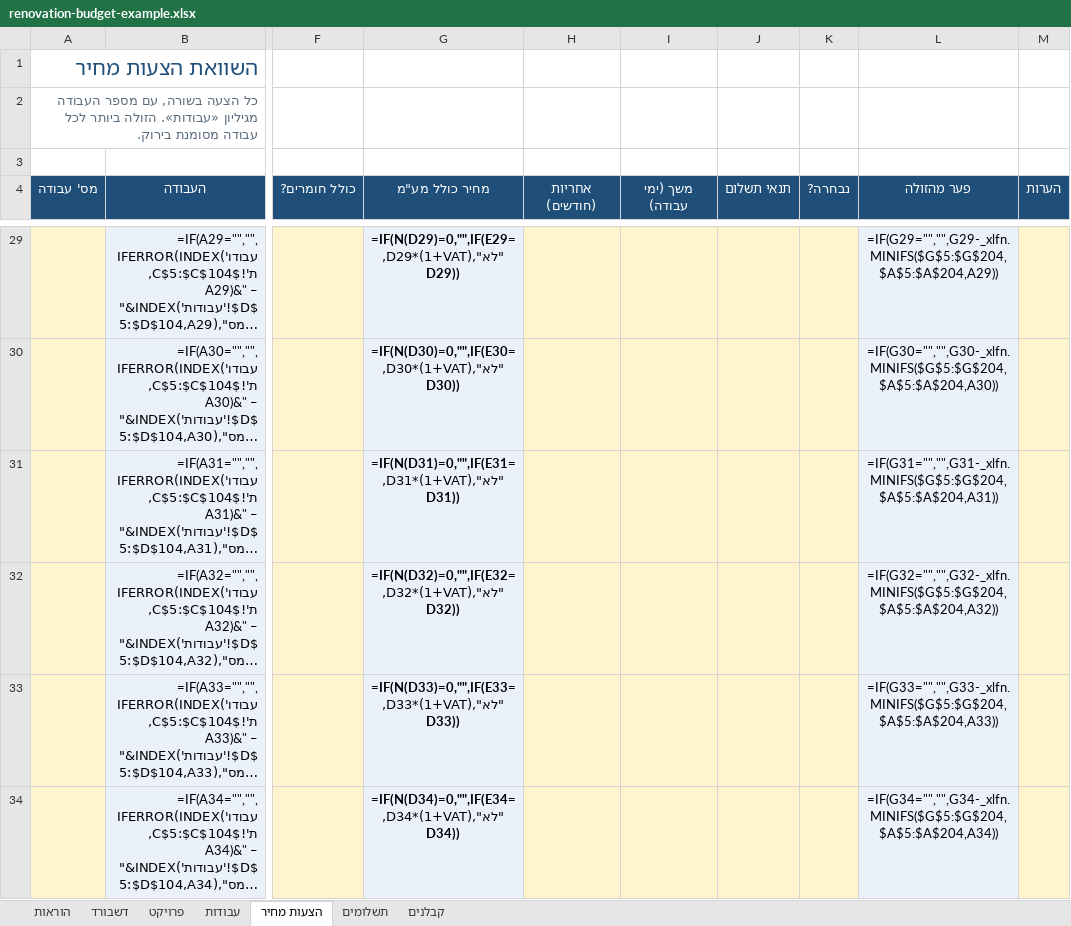
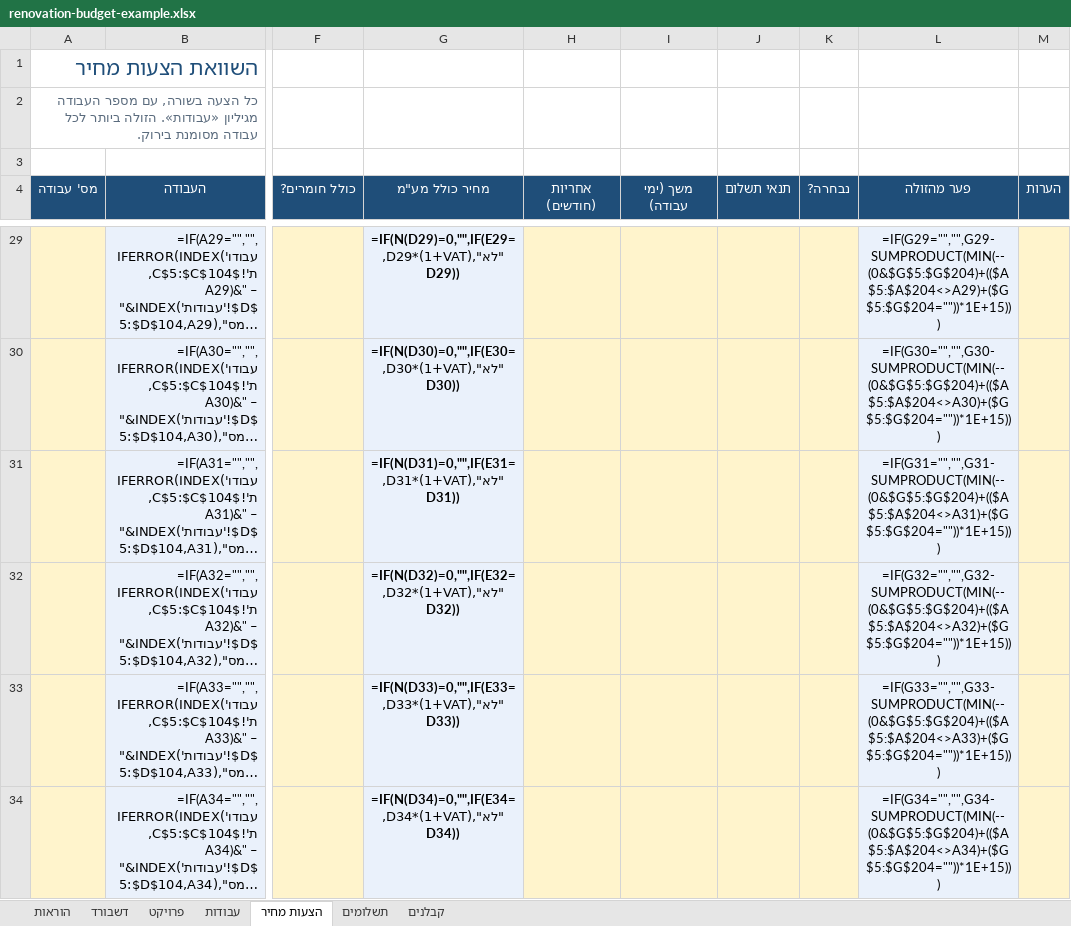
Before and after one commit to eitanco2005-cmd/road-to-glory, an Excel workbook: docs/dl/1c9ed6b2319083a3/renovation-budget-example.xlsx, sheet הצעות מחיר, drawn as a sheet; only a part is shown, gaps mark what is left out; long unchanged cells end in …; values as stored, in another font and other column widths than the file's, no borders; formulas without a stored value are shown as written; conditional formats not drawn; the diff covers the shown part only; the diff names each change by its address in the sheet, - before the commit and + after, or states it on an @@ line.

```diff
--- a/docs/dl/1c9ed6b2319083a3/renovation-budget-example.xlsx (sheet הצעות מחיר)
+++ b/docs/dl/1c9ed6b2319083a3/renovation-budget-example.xlsx (sheet הצעות מחיר)
-L29 (פער מהזולה): =IF(G29="","",G29-_xlfn.MINIFS($G$5:$G$204,$A$5:$A$204,A29))
+L29 (פער מהזולה): =IF(G29="","",G29-SUMPRODUCT(MIN(--(0&$G$5:$G$204)+(($A$5:$A$204<>A29)+($G$5:$G$204=""))*1E+15)))
-L30 (פער מהזולה): =IF(G30="","",G30-_xlfn.MINIFS($G$5:$G$204,$A$5:$A$204,A30))
+L30 (פער מהזולה): =IF(G30="","",G30-SUMPRODUCT(MIN(--(0&$G$5:$G$204)+(($A$5:$A$204<>A30)+($G$5:$G$204=""))*1E+15)))
-L31 (פער מהזולה): =IF(G31="","",G31-_xlfn.MINIFS($G$5:$G$204,$A$5:$A$204,A31))
+L31 (פער מהזולה): =IF(G31="","",G31-SUMPRODUCT(MIN(--(0&$G$5:$G$204)+(($A$5:$A$204<>A31)+($G$5:$G$204=""))*1E+15)))
-L32 (פער מהזולה): =IF(G32="","",G32-_xlfn.MINIFS($G$5:$G$204,$A$5:$A$204,A32))
+L32 (פער מהזולה): =IF(G32="","",G32-SUMPRODUCT(MIN(--(0&$G$5:$G$204)+(($A$5:$A$204<>A32)+($G$5:$G$204=""))*1E+15)))
-L33 (פער מהזולה): =IF(G33="","",G33-_xlfn.MINIFS($G$5:$G$204,$A$5:$A$204,A33))
+L33 (פער מהזולה): =IF(G33="","",G33-SUMPRODUCT(MIN(--(0&$G$5:$G$204)+(($A$5:$A$204<>A33)+($G$5:$G$204=""))*1E+15)))
-L34 (פער מהזולה): =IF(G34="","",G34-_xlfn.MINIFS($G$5:$G$204,$A$5:$A$204,A34))
+L34 (פער מהזולה): =IF(G34="","",G34-SUMPRODUCT(MIN(--(0&$G$5:$G$204)+(($A$5:$A$204<>A34)+($G$5:$G$204=""))*1E+15)))
```
Also changed, not shown: 194 edited cells elsewhere in this sheet, docs/dl/1c9ed6b2319083a3/renovation-budget.xlsx, products/renovation-budget/renovation-budget-example.xlsx, 8 other files.
